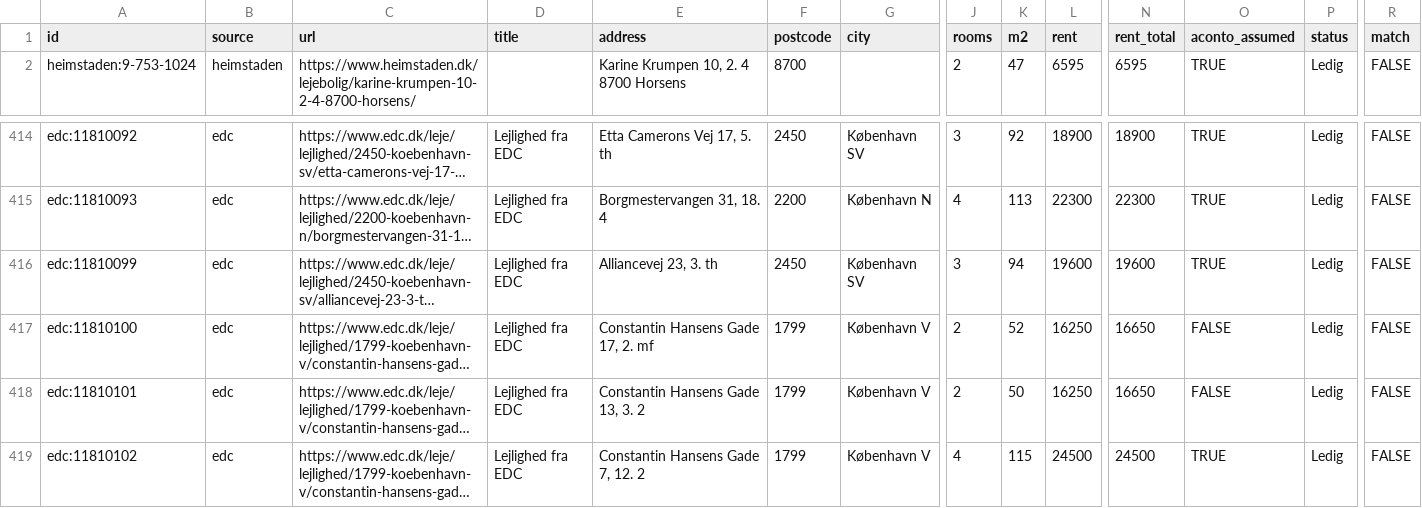
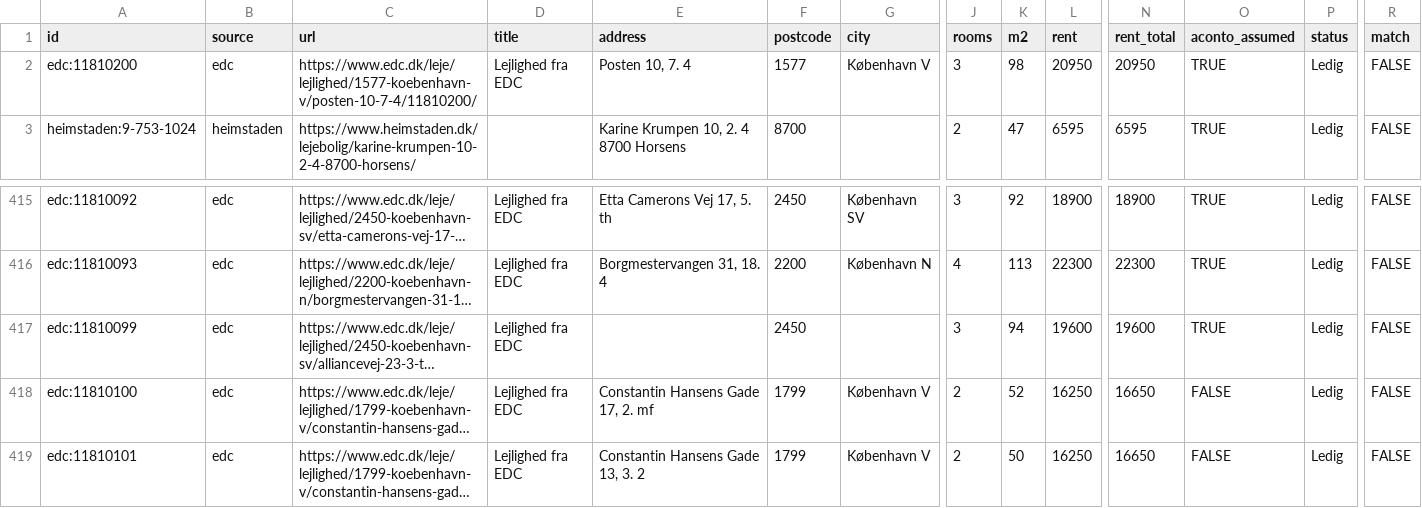
Before and after one commit to chr-heide/cph-rental-monitor, a CSV file: data/listings.csv, drawn as a sheet; only a part is shown, gaps mark what is left out; the shorter side is filled out with more unchanged rows; long unchanged cells end in …; addresses are those after the commit; rows hold the shown columns only; the diff names each change by its address in the sheet, - before the commit and + after, or states it on an @@ line.

Commit message:
data 2026-10-12T13:13:35Z

```diff
--- a/data/listings.csv
+++ b/data/listings.csv
+row 2: edc:11810200 | edc | https://www.edc.dk/leje/lejlighed/1577-koebenhavn-v/posten-10-7-4/11810200/ | Lejlighed fra EDC | Posten 10, 7. 4 | 1577 | København V | 3 | 98 | 20950 | 20950 | TRUE | Ledig | FALSE
-E417 (address): Alliancevej 23, 3. th
+E417 (address): (empty)
-G417 (city): København SV
+G417 (city): (empty)
```
Also changed, not shown: data/site_status.csv.
